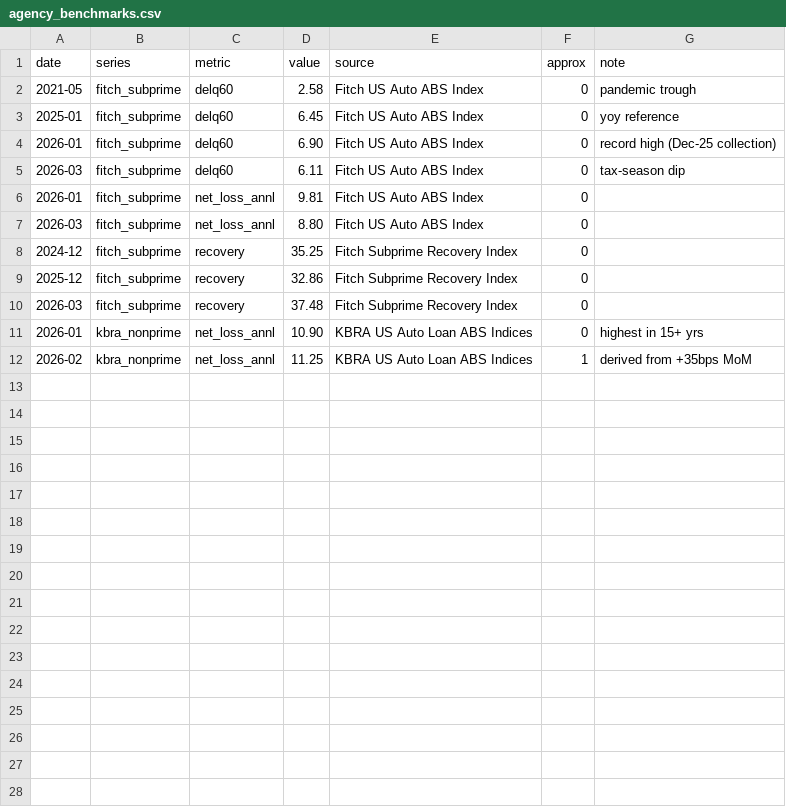
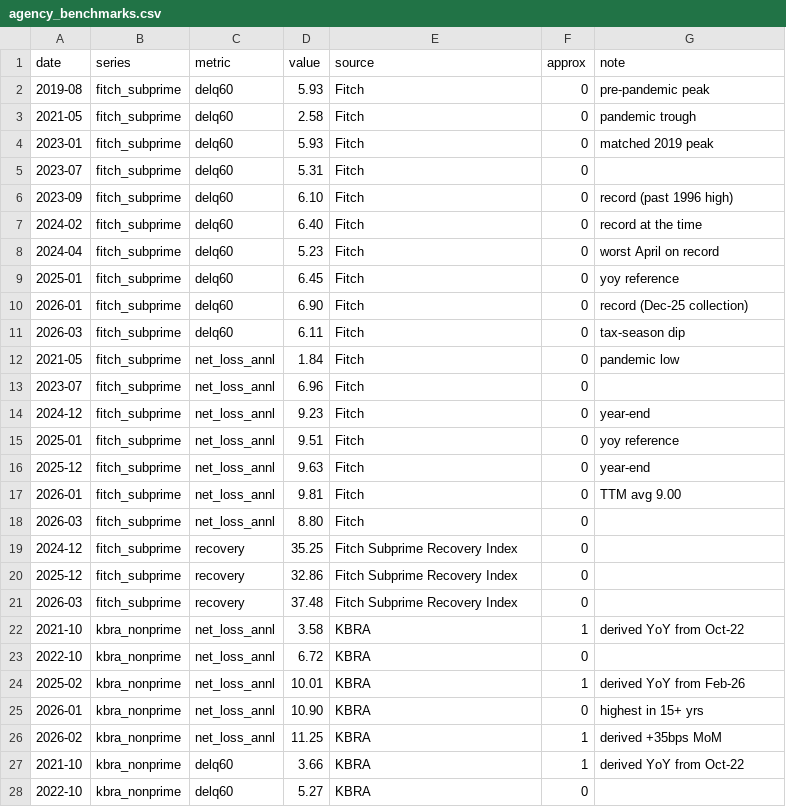
Before and after one commit to jellysky/finance-abs-ee, a CSV file: Inputs/benchmarks/agency_benchmarks.csv, drawn as a sheet; only a part is shown; the diff covers the shown part only.

Commit message:
Expand agency benchmark history from public disclosures (11 -> 28 points, 2019-2026)
Compiled Fitch subprime (60+ DPD 10 pts incl. 2019 peak / 2021 trough / 2023-24
records; ANL 7 pts incl. May-21 1.84% low, EoY-24 9.23%, EoY-25 9.63%) and KBRA
non-prime (net loss 5 pts incl. Oct-22 6.72%; 60+ & recovery) from press/trade
coverage. Densifies the product-page benchmark overlay. Derived YoY points flagged approx.

```diff
--- a/Inputs/benchmarks/agency_benchmarks.csv
+++ b/Inputs/benchmarks/agency_benchmarks.csv
@@ -1,8 +1,19 @@
 date,series,metric,value,source,approx,note
-2021-05,fitch_subprime,delq60,2.58,Fitch US Auto ABS Index,0,pandemic trough
-2025-01,fitch_subprime,delq60,6.45,Fitch US Auto ABS Index,0,yoy reference
-2026-01,fitch_subprime,delq60,6.90,Fitch US Auto ABS Index,0,record high (Dec-25 collection)
-2026-03,fitch_subprime,delq60,6.11,Fitch US Auto ABS Index,0,tax-season dip
-2026-01,fitch_subprime,net_loss_annl,9.81,Fitch US Auto ABS Index,0,
-2026-03,fitch_subprime,net_loss_annl,8.80,Fitch US Auto ABS Index,0,
+2019-08,fitch_subprime,delq60,5.93,Fitch,0,pre-pandemic peak
+2021-05,fitch_subprime,delq60,2.58,Fitch,0,pandemic trough
+2023-01,fitch_subprime,delq60,5.93,Fitch,0,matched 2019 peak
+2023-07,fitch_subprime,delq60,5.31,Fitch,0,
+2023-09,fitch_subprime,delq60,6.10,Fitch,0,record (past 1996 high)
+2024-02,fitch_subprime,delq60,6.40,Fitch,0,record at the time
+2024-04,fitch_subprime,delq60,5.23,Fitch,0,worst April on record
+2025-01,fitch_subprime,delq60,6.45,Fitch,0,yoy reference
+2026-01,fitch_subprime,delq60,6.90,Fitch,0,record (Dec-25 collection)
+2026-03,fitch_subprime,delq60,6.11,Fitch,0,tax-season dip
+2021-05,fitch_subprime,net_loss_annl,1.84,Fitch,0,pandemic low
+2023-07,fitch_subprime,net_loss_annl,6.96,Fitch,0,
+2024-12,fitch_subprime,net_loss_annl,9.23,Fitch,0,year-end
+2025-01,fitch_subprime,net_loss_annl,9.51,Fitch,0,yoy reference
+2025-12,fitch_subprime,net_loss_annl,9.63,Fitch,0,year-end
+2026-01,fitch_subprime,net_loss_annl,9.81,Fitch,0,TTM avg 9.00
+2026-03,fitch_subprime,net_loss_annl,8.80,Fitch,0,
 2024-12,fitch_subprime,recovery,35.25,Fitch Subprime Recovery Index,0,
@@ -10,3 +21,8 @@ date,series,metric,value,source,approx,note
 2026-03,fitch_subprime,recovery,37.48,Fitch Subprime Recovery Index,0,
-2026-01,kbra_nonprime,net_loss_annl,10.90,KBRA US Auto Loan ABS Indices,0,highest in 15+ yrs
-2026-02,kbra_nonprime,net_loss_annl,11.25,KBRA US Auto Loan ABS Indices,1,derived from +35bps MoM
+2021-10,kbra_nonprime,net_loss_annl,3.58,KBRA,1,derived YoY from Oct-22
+2022-10,kbra_nonprime,net_loss_annl,6.72,KBRA,0,
+2025-02,kbra_nonprime,net_loss_annl,10.01,KBRA,1,derived YoY from Feb-26
+2026-01,kbra_nonprime,net_loss_annl,10.90,KBRA,0,highest in 15+ yrs
+2026-02,kbra_nonprime,net_loss_annl,11.25,KBRA,1,derived +35bps MoM
+2021-10,kbra_nonprime,delq60,3.66,KBRA,1,derived YoY from Oct-22
+2022-10,kbra_nonprime,delq60,5.27,KBRA,0,
```
Also changed, not shown: 1 added row elsewhere in this file, 1 other file.
